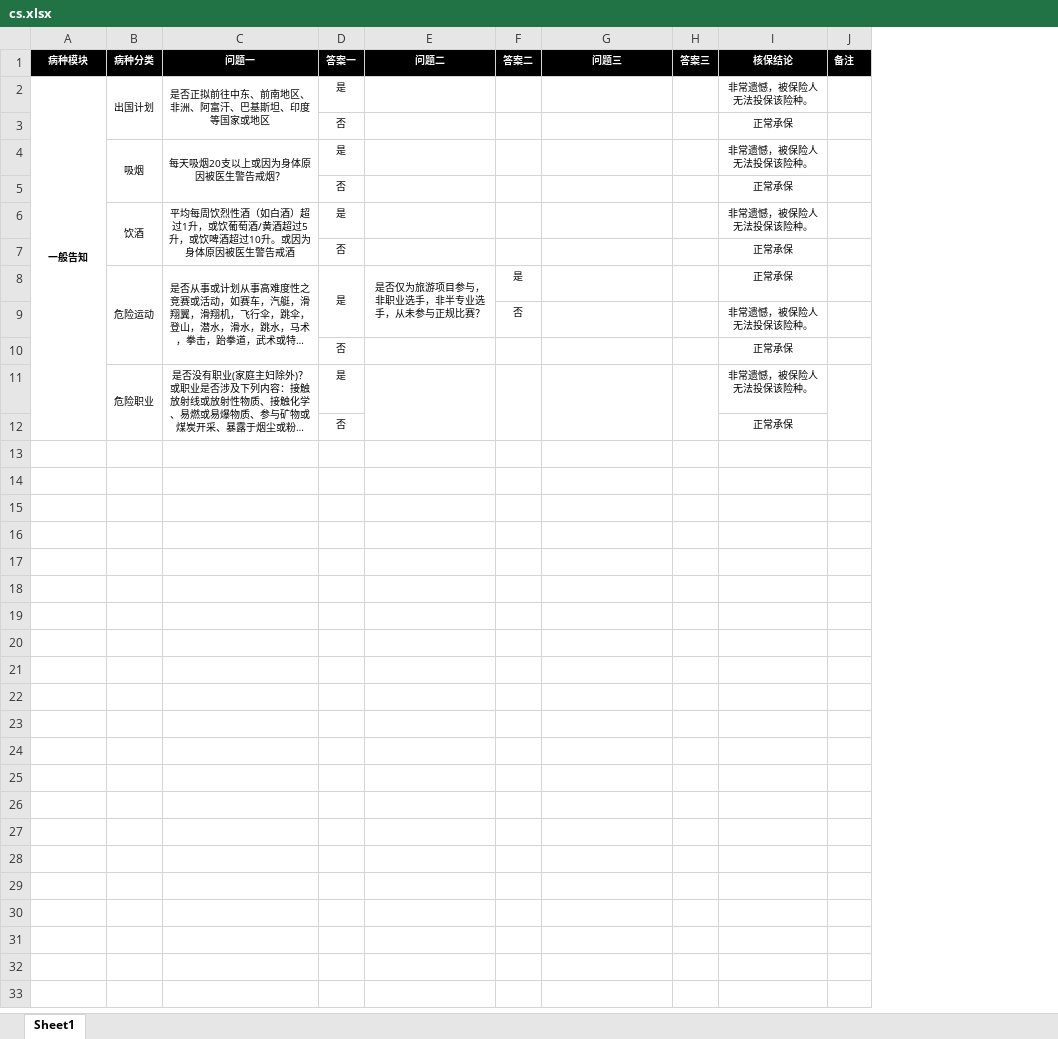
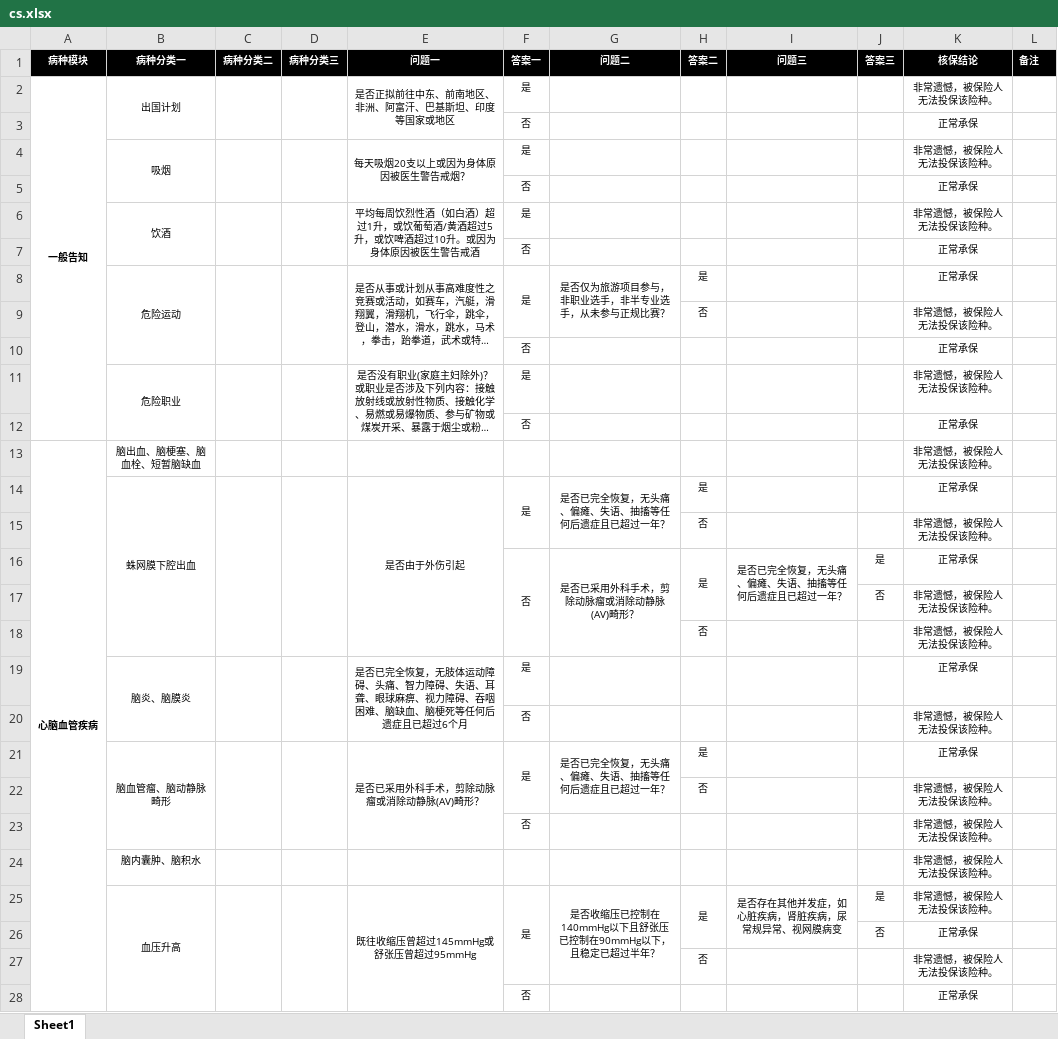
Before and after one commit to 592146505/commons-excel, an Excel workbook: src/main/resources/cs.xlsx, sheet Sheet1, drawn as a sheet; only a part is shown; long unchanged cells end in …; values as stored, in another font and other column widths than the file's, no borders; removed rows and columns are numbered as before the commit, all else as after; the diff covers the shown part only; the diff names each change by its address in the sheet, - before the commit and + after, or states it on an @@ line.

```diff
--- a/src/main/resources/cs.xlsx (sheet Sheet1)
+++ b/src/main/resources/cs.xlsx (sheet Sheet1)
-column B (病种分类), rows 2-11: 出国计划 |  | 吸烟 |  | 饮酒 |  | 危险运动 |  |  | 危险职业
+column B (病种分类一), rows 2-11: 出国计划 |  | 吸烟 |  | 饮酒 |  | 危险运动 |  |  | 危险职业
+column C (病种分类二), empty
+column D (病种分类三), empty
-E11:E12 merged
-F11:F12 merged
-G11:G12 merged
-H11:H12 merged
-J11:J12 merged
+row 13: 心脑血管疾病 | 脑出血、脑梗塞、脑血栓、短暂脑缺血 |  |  |  |  |  |  |  |  | 非常遗憾，被保险人无法投保该险种。
+row 14:  | 蛛网膜下腔出血 |  |  | 是否由于外伤引起 | 是 | 是否已完全恢复，无头痛、偏瘫、失语、抽搐等任何后遗症且已超过一年？ | 是 |  |  | 正常承保
+row 15:  |  |  |  |  |  |  | 否 |  |  | 非常遗憾，被保险人无法投保该险种。
+row 16:  |  |  |  |  | 否 | 是否已采用外科手术，剪除动脉瘤或消除动静脉(AV)畸形？ | 是 | 是否已完全恢复，无头痛、偏瘫、失语、抽搐等任何后遗症且已超过一年？ | 是 | 正常承保
+row 17:  |  |  |  |  |  |  |  |  | 否 | 非常遗憾，被保险人无法投保该险种。
+row 18:  |  |  |  |  |  |  | 否 |  |  | 非常遗憾，被保险人无法投保该险种。
+row 19:  | 脑炎、脑膜炎 |  |  | 是否已完全恢复，无肢体运动障碍、头痛、智力障碍、失语、耳聋、眼球麻痹、视力障碍、吞咽困难、脑缺血、脑梗死等任何后遗症且已超过6个月 | 是 |  |  |  |  | 正常承保
+row 20:  |  |  |  |  | 否 |  |  |  |  | 非常遗憾，被保险人无法投保该险种。
+row 21:  | 脑血管瘤、脑动静脉畸形 |  |  | 是否已采用外科手术，剪除动脉瘤或消除动静脉(AV)畸形？ | 是 | 是否已完全恢复，无头痛、偏瘫、失语、抽搐等任何后遗症且已超过一年？ | 是 |  |  | 正常承保
+row 22:  |  |  |  |  |  |  | 否 |  |  | 非常遗憾，被保险人无法投保该险种。
+row 23:  |  |  |  |  | 否 |  |  |  |  | 非常遗憾，被保险人无法投保该险种。
+row 24:  | 脑内囊肿、脑积水 |  |  |  |  |  |  |  |  | 非常遗憾，被保险人无法投保该险种。
+row 25:  | 血压升高 |  |  | 既往收缩压曾超过145mmHg或舒张压曾超过95mmHg | 是 | 是否收缩压已控制在140mmHg以下且舒张压已控制在90mmHg以下，且稳定已超过半年？ | 是 | 是否存在其他并发症，如心脏疾病，肾脏疾病，尿常规异常、视网膜病变 | 是 | 非常遗憾，被保险人无法投保该险种。
+row 26:  |  |  |  |  |  |  |  |  | 否 | 正常承保
+row 27:  |  |  |  |  |  |  | 否 |  |  | 非常遗憾，被保险人无法投保该险种。
+row 28:  |  |  |  |  | 否 |  |  |  |  | 正常承保
```
Also changed, not shown: 411 added rows elsewhere in this sheet, 5 other files.
